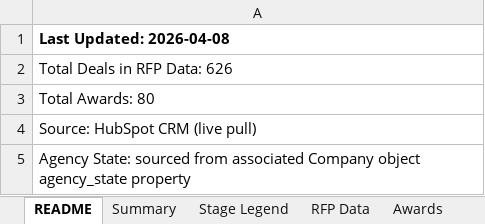
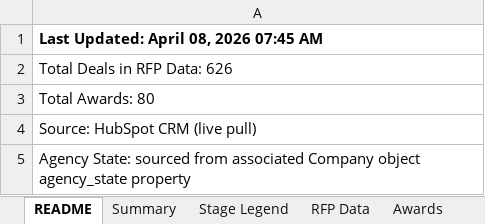
Before and after one commit to hrithikCAPS/CAPS, an Excel workbook: data/CAPS_RFP_Dashboard_Dataset.xlsx, sheet README, drawn as a sheet; values as stored, in another font and other column widths than the file's, no borders; the diff names each change by its address in the sheet, - before the commit and + after, or states it on an @@ line.

```diff
--- a/data/CAPS_RFP_Dashboard_Dataset.xlsx (sheet README)
+++ b/data/CAPS_RFP_Dashboard_Dataset.xlsx (sheet README)
-A1: Last Updated: 2026-04-08
+A1: Last Updated: April 08, 2026 07:45 AM
```
Also changed, not shown: sheet RFP Data, sheet Awards.
